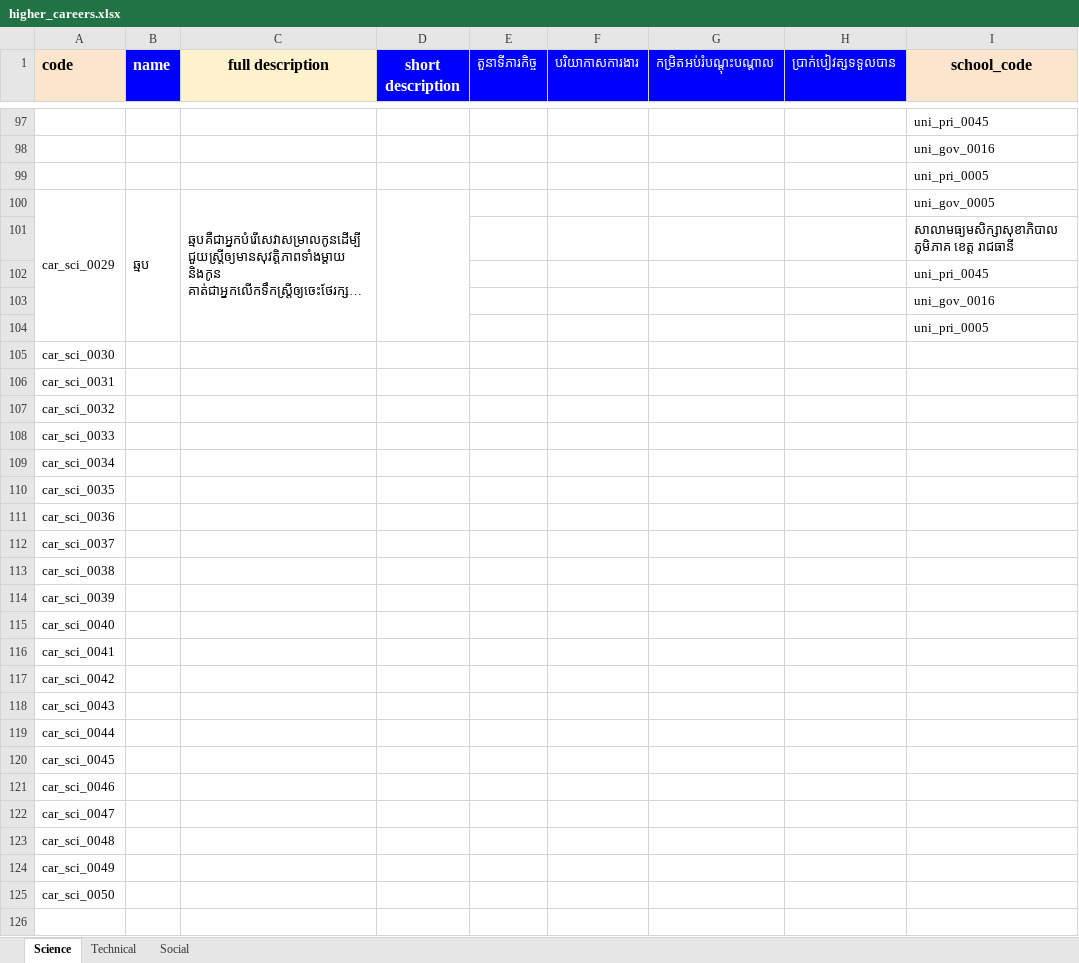
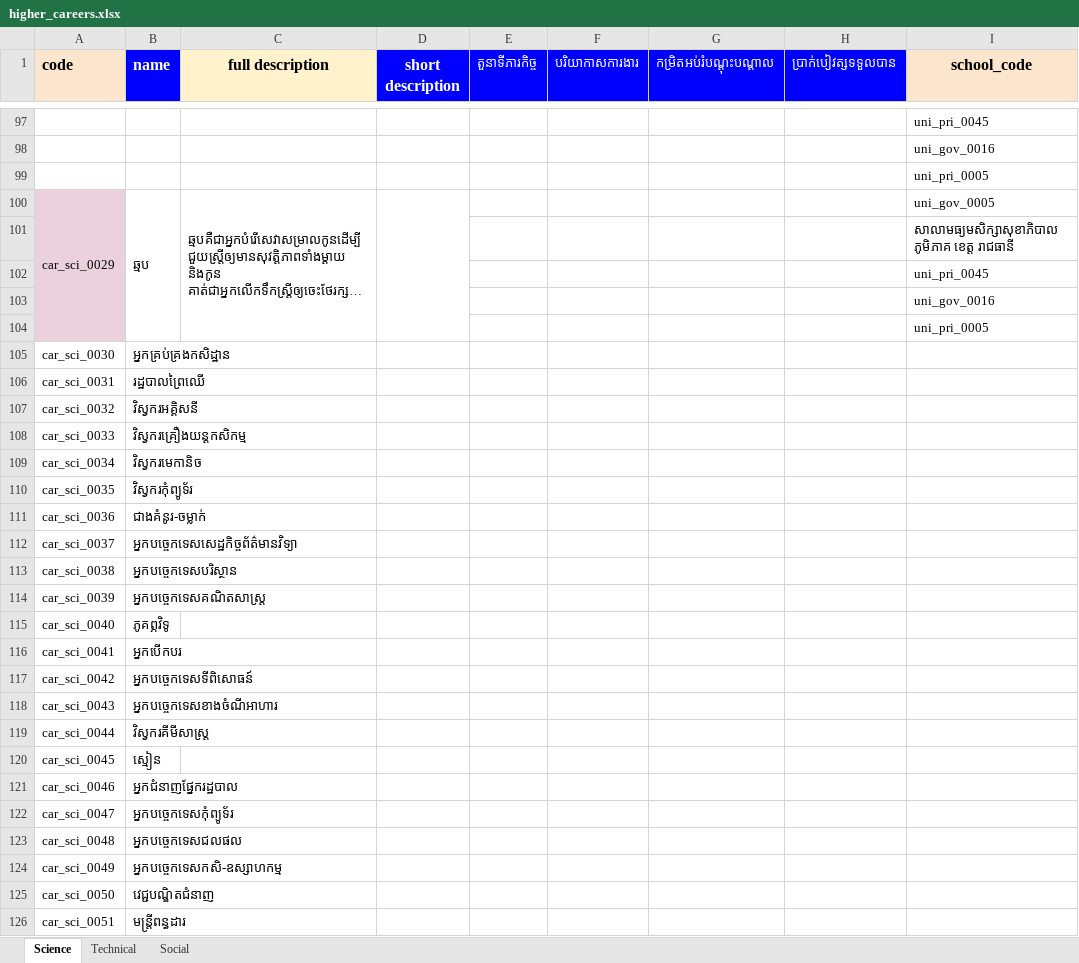
Before and after one commit to ilabsea/trey_visay_api, an Excel workbook: db/csv/higher_careers.xlsx, sheet Science, drawn as a sheet; only a part is shown, gaps mark what is left out; long unchanged cells end in …; values as stored, in another font and other column widths than the file's, no borders; charts and pictures not drawn; rows hold the shown columns only; the diff covers the shown part only; the diff names each change by its address in the sheet, - before the commit and + after, or states it on an @@ line.

```diff
--- a/db/csv/higher_careers.xlsx (sheet Science)
+++ b/db/csv/higher_careers.xlsx (sheet Science)
-A100 fill: none
+A100 fill: #EAD1DC
-B105 (name): (empty)
+B105 (name): អ្នកគ្រប់គ្រងកសិដ្ឋាន
-B106 (name): (empty)
+B106 (name): រដ្ឋបាលព្រៃឈើ
-B107 (name): (empty)
+B107 (name): វិស្វករអគ្គិសនី
-B108 (name): (empty)
+B108 (name): វិស្វករគ្រឿងយន្ដកសិកម្ម
-B109 (name): (empty)
+B109 (name): វិស្វករមេកានិច
-B110 (name): (empty)
+B110 (name): វិស្វករកុំព្យូទ័រ
-B111 (name): (empty)
+B111 (name): ជាងគំនូរ-ចម្លាក់
-B112 (name): (empty)
+B112 (name): អ្នកបច្ចេកទេសសេដ្ឋកិច្ចព័ត៌មានវិទ្យា
-B113 (name): (empty)
+B113 (name): អ្នកបច្ចេកទេសបរិស្ថាន
-B114 (name): (empty)
+B114 (name): អ្នកបច្ចេកទេសគណិតសាស្ត្រ
-B115 (name): (empty)
+B115 (name): ភូគព្ភវិទូ
-B116 (name): (empty)
+B116 (name): អ្នកបើកបរ
-B117 (name): (empty)
+B117 (name): អ្នកបច្ចេកទេសទីពិសោធន៍
-B118 (name): (empty)
+B118 (name): អ្នកបច្ចេកទេសខាងចំណីអាហារ
-B119 (name): (empty)
+B119 (name): វិស្វករគីមីសាស្ត្រ
-B120 (name): (empty)
+B120 (name): ស្មៀន
-B121 (name): (empty)
+B121 (name): អ្នកជំនាញផ្នែករដ្ឋបាល
-B122 (name): (empty)
+B122 (name): អ្នកបច្ចេកទេសកុំព្យូទ័រ
-B123 (name): (empty)
+B123 (name): អ្នកបច្ចេកទេសជលផល
-B124 (name): (empty)
+B124 (name): អ្នកបច្ចេកទេសកសិ-ឧស្សាហកម្ម
-B125 (name): (empty)
+B125 (name): វេជ្ជបណ្ឌិតជំនាញ
+row 126: car_sci_0051 | មន្ត្រីពន្ធដារ
```
Also changed, not shown: 1 added row elsewhere in this sheet, sheet Social, sheet Technical, db/csv/personality_category_majors_and_careers.xlsx, 3 other files.
